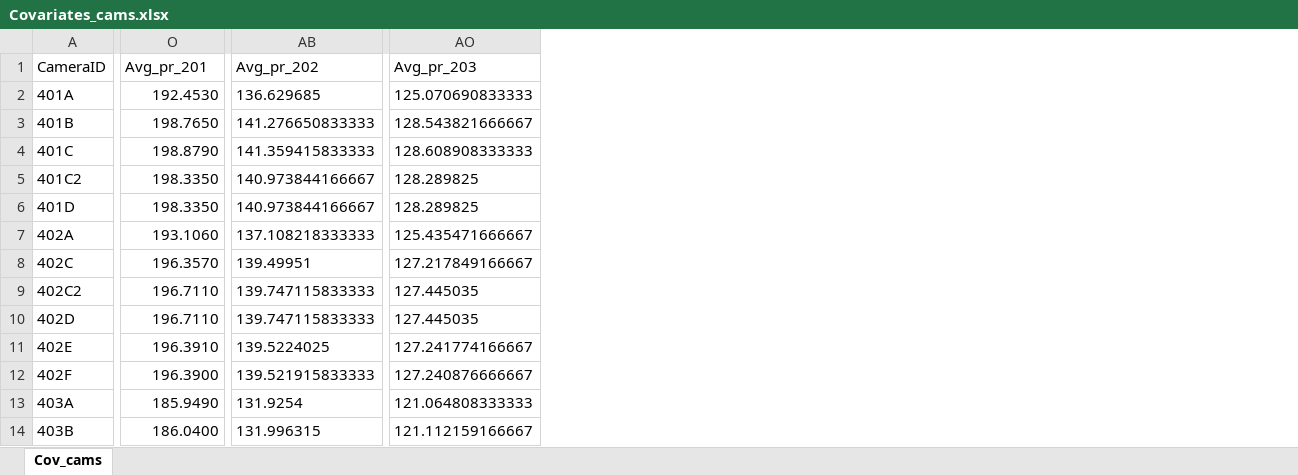
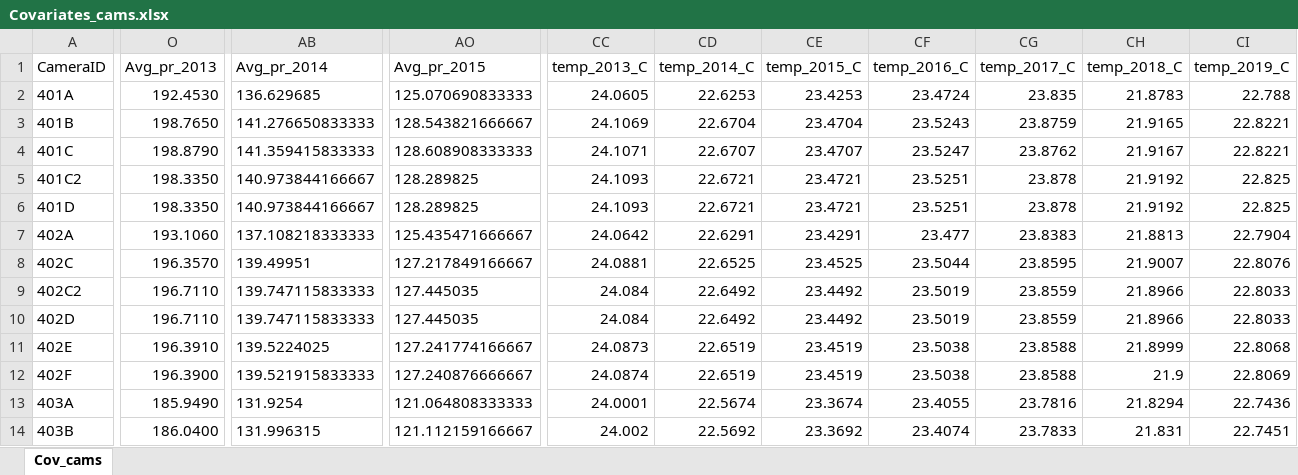
Before and after one commit to elise-227/Belize-MP-Bruno-Boos, an Excel workbook: Covariates_cams.xlsx, sheet Cov_cams, drawn as a sheet; only a part is shown, gaps mark what is left out; values as stored, in another font and other column widths than the file's, no borders; the diff covers the shown part only; the diff names each change by its address in the sheet, - before the commit and + after, or states it on an @@ line.

Commit message:
temp covariate

```diff
--- a/Covariates_cams.xlsx (sheet Cov_cams)
+++ b/Covariates_cams.xlsx (sheet Cov_cams)
+column CC (temp_2013_C), rows 2-14: 24.0605 | 24.1069 | 24.1071 | 24.1093 | 24.1093 | 24.0642 | 24.0881 | 24.084 | 24.084 | 24.0873 | 24.0874 | 24.0001 | 24.002
+column CD (temp_2014_C), rows 2-14: 22.6253 | 22.6704 | 22.6707 | 22.6721 | 22.6721 | 22.6291 | 22.6525 | 22.6492 | 22.6492 | 22.6519 | 22.6519 | 22.5674 | 22.5692
+column CE (temp_2015_C), rows 2-14: 23.4253 | 23.4704 | 23.4707 | 23.4721 | 23.4721 | 23.4291 | 23.4525 | 23.4492 | 23.4492 | 23.4519 | 23.4519 | 23.3674 | 23.3692
+column CF (temp_2016_C), rows 2-14: 23.4724 | 23.5243 | 23.5247 | 23.5251 | 23.5251 | 23.477 | 23.5044 | 23.5019 | 23.5019 | 23.5038 | 23.5038 | 23.4055 | 23.4074
+column CG (temp_2017_C), rows 2-14: 23.835 | 23.8759 | 23.8762 | 23.878 | 23.878 | 23.8383 | 23.8595 | 23.8559 | 23.8559 | 23.8588 | 23.8588 | 23.7816 | 23.7833
+column CH (temp_2018_C), rows 2-14: 21.8783 | 21.9165 | 21.9167 | 21.9192 | 21.9192 | 21.8813 | 21.9007 | 21.8966 | 21.8966 | 21.8999 | 21.9 | 21.8294 | 21.831
+column CI (temp_2019_C), rows 2-14: 22.788 | 22.8221 | 22.8221 | 22.825 | 22.825 | 22.7904 | 22.8076 | 22.8033 | 22.8033 | 22.8068 | 22.8069 | 22.7436 | 22.7451
-O1: Avg_pr_201
+O1: Avg_pr_2013
-AB1: Avg_pr_202
+AB1: Avg_pr_2014
-AO1: Avg_pr_203
+AO1: Avg_pr_2015
```
Also changed, not shown: 3 edited cells elsewhere in this sheet, 1 other file.
